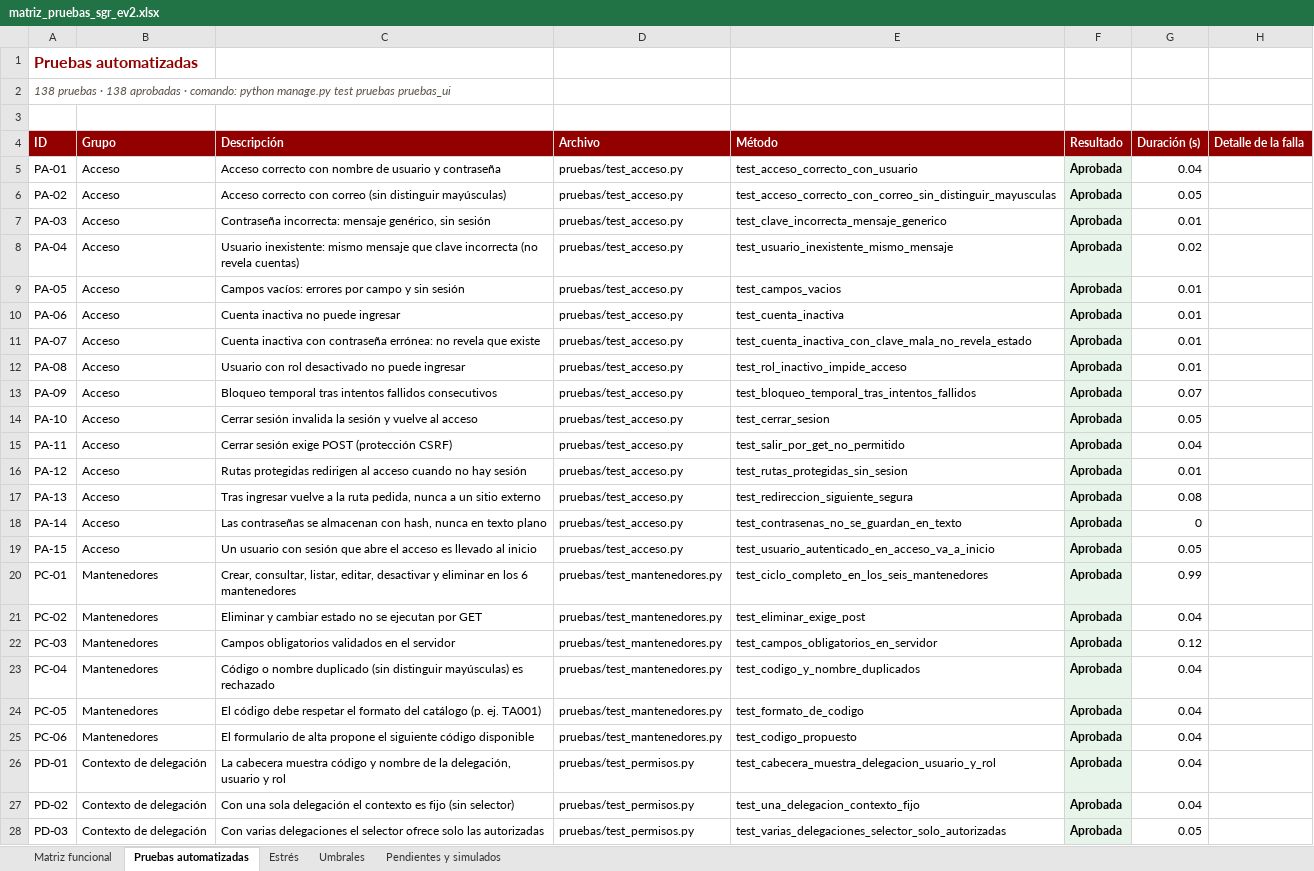
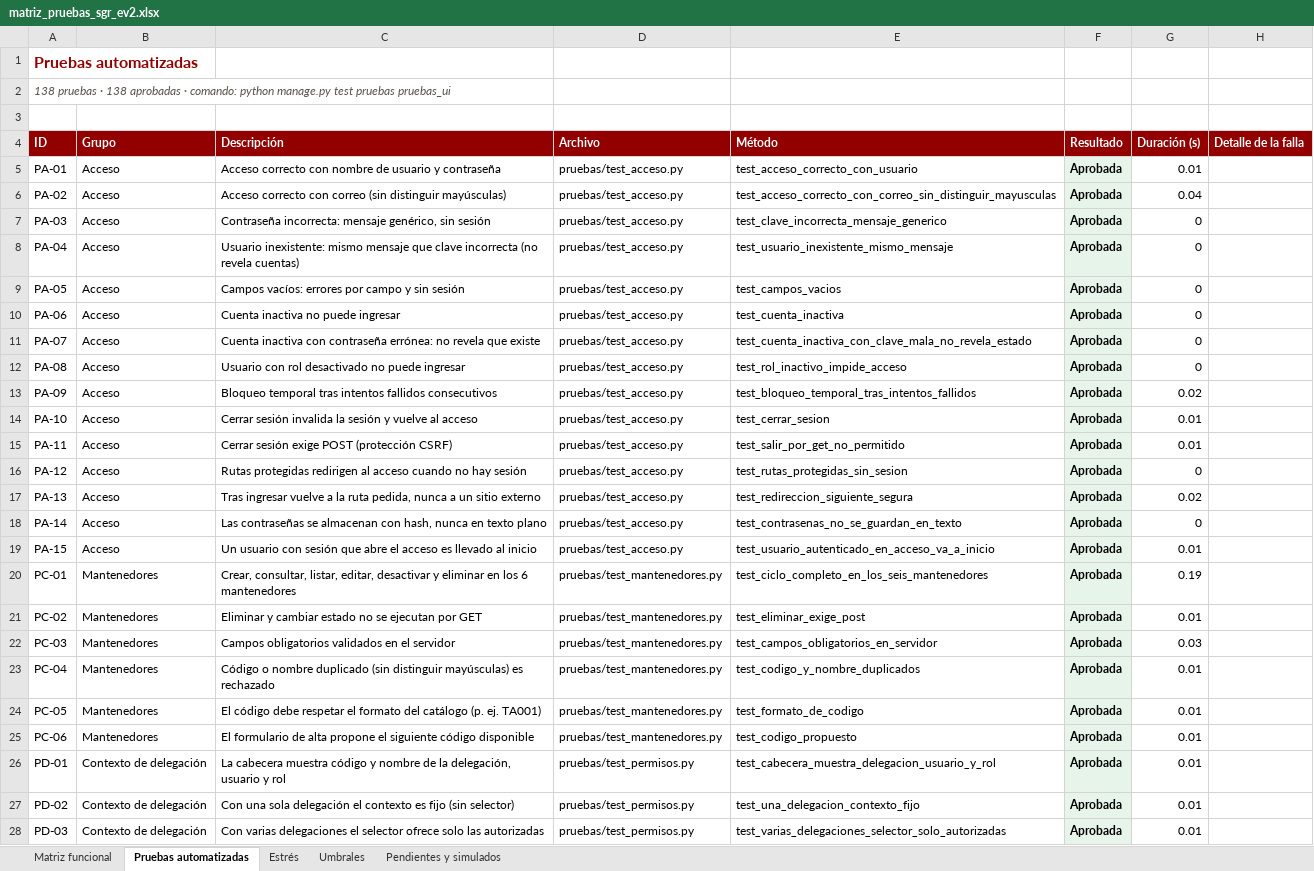
Before and after one commit to matias725/proyecto-integrado-, an Excel workbook: docs/pruebas/matriz_pruebas_sgr_ev2.xlsx, sheet Pruebas automatizadas, drawn as a sheet; only a part is shown; values as stored, in another font and other column widths than the file's, no borders; the diff covers the shown part only; the diff names each change by its address in the sheet, - before the commit and + after, or states it on an @@ line.

```diff
--- a/docs/pruebas/matriz_pruebas_sgr_ev2.xlsx (sheet Pruebas automatizadas)
+++ b/docs/pruebas/matriz_pruebas_sgr_ev2.xlsx (sheet Pruebas automatizadas)
-G5 (Duración (s)): 0.04
+G5 (Duración (s)): 0.01
-G6 (Duración (s)): 0.05
+G6 (Duración (s)): 0.04
-G7 (Duración (s)): 0.01
+G7 (Duración (s)): 0
-G8 (Duración (s)): 0.02
+G8 (Duración (s)): 0
-G9:G12 (Duración (s)): 0.01
+G9:G12 (Duración (s)): 0
-G13 (Duración (s)): 0.07
+G13 (Duración (s)): 0.02
-G14 (Duración (s)): 0.05
+G14 (Duración (s)): 0.01
-G15 (Duración (s)): 0.04
+G15 (Duración (s)): 0.01
-G16 (Duración (s)): 0.01
+G16 (Duración (s)): 0
-G17 (Duración (s)): 0.08
+G17 (Duración (s)): 0.02
-G19 (Duración (s)): 0.05
+G19 (Duración (s)): 0.01
-G20 (Duración (s)): 0.99
+G20 (Duración (s)): 0.19
-G21 (Duración (s)): 0.04
+G21 (Duración (s)): 0.01
-G22 (Duración (s)): 0.12
+G22 (Duración (s)): 0.03
-G23:G27 (Duración (s)): 0.04
+G23:G27 (Duración (s)): 0.01
-G28 (Duración (s)): 0.05
+G28 (Duración (s)): 0.01
```
Also changed, not shown: 112 edited cells elsewhere in this sheet, sheet Estrés, sheet Matriz funcional, sheet Umbrales, 37 other files.
